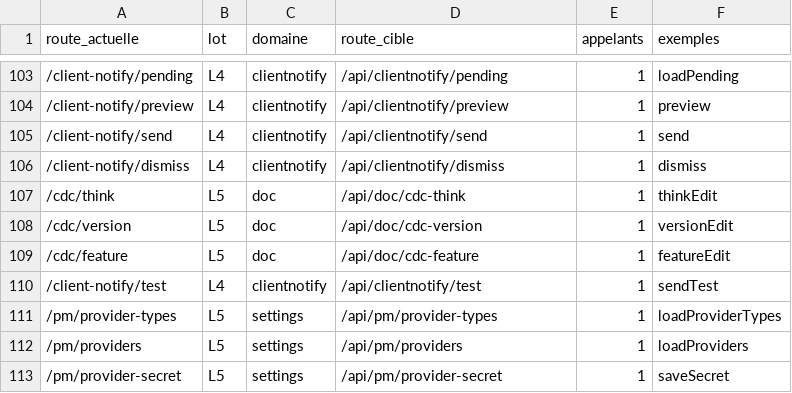
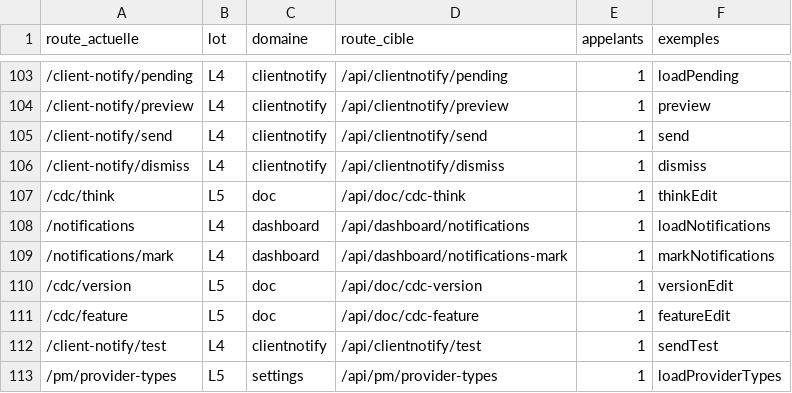
Before and after one commit to iprospective/karl-ai-project-manager, a TSV file: deploy/karl-agent/cockpit/MIGRATION-ROUTES.tsv, drawn as a sheet; only a part is shown, gaps mark what is left out; the shorter side is filled out with more unchanged rows.

```diff
--- a/deploy/karl-agent/cockpit/MIGRATION-ROUTES.tsv
+++ b/deploy/karl-agent/cockpit/MIGRATION-ROUTES.tsv
@@ -107,2 +107,4 @@ route_actuelle	lot	domaine	route_cible	appelants	exemples
 /cdc/think	L5	doc	/api/doc/cdc-think	1	thinkEdit
+/notifications	L4	dashboard	/api/dashboard/notifications	1	loadNotifications
+/notifications/mark	L4	dashboard	/api/dashboard/notifications-mark	1	markNotifications
 /cdc/version	L5	doc	/api/doc/cdc-version	1	versionEdit
```
Also changed, not shown: 9 other files.
